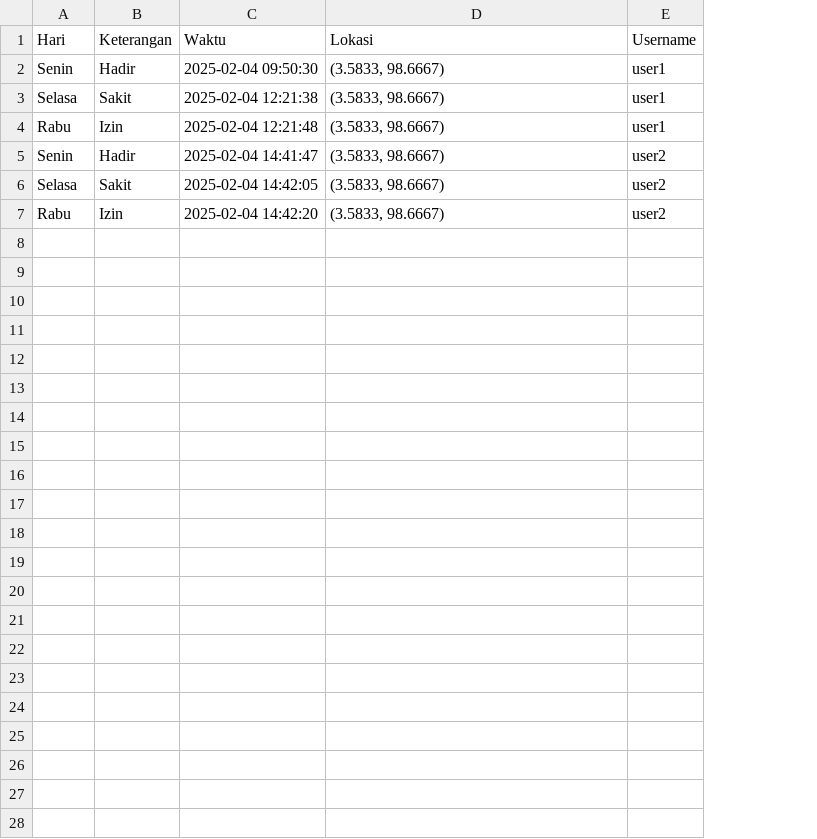
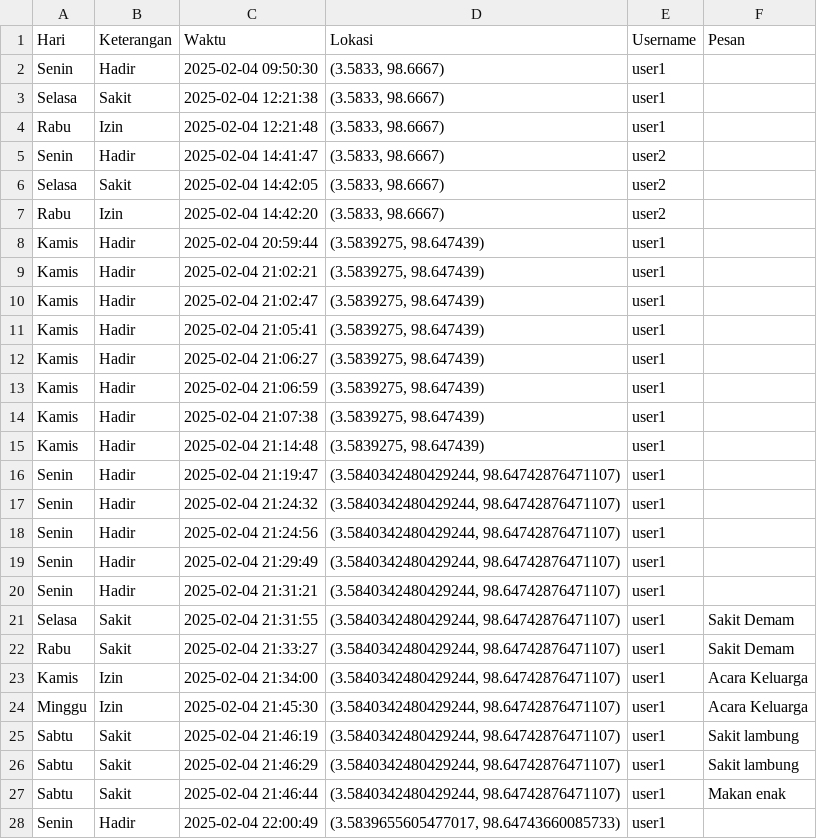
Before and after one commit to N044/attendance, a CSV file: data/absensi.csv, drawn as a sheet; the diff names each change by its address in the sheet, - before the commit and + after, or states it on an @@ line.

```diff
--- a/data/absensi.csv
+++ b/data/absensi.csv
+column F (Pesan), empty
+row 8: Kamis | Hadir | 2025-02-04 20:59:44 | (3.5839275, 98.647439) | user1
+row 9: Kamis | Hadir | 2025-02-04 21:02:21 | (3.5839275, 98.647439) | user1
+row 10: Kamis | Hadir | 2025-02-04 21:02:47 | (3.5839275, 98.647439) | user1
+row 11: Kamis | Hadir | 2025-02-04 21:05:41 | (3.5839275, 98.647439) | user1
+row 12: Kamis | Hadir | 2025-02-04 21:06:27 | (3.5839275, 98.647439) | user1
+row 13: Kamis | Hadir | 2025-02-04 21:06:59 | (3.5839275, 98.647439) | user1
+row 14: Kamis | Hadir | 2025-02-04 21:07:38 | (3.5839275, 98.647439) | user1
+row 15: Kamis | Hadir | 2025-02-04 21:14:48 | (3.5839275, 98.647439) | user1
+row 16: Senin | Hadir | 2025-02-04 21:19:47 | (3.5840342480429244, 98.64742876471107) | user1
+row 17: Senin | Hadir | 2025-02-04 21:24:32 | (3.5840342480429244, 98.64742876471107) | user1
+row 18: Senin | Hadir | 2025-02-04 21:24:56 | (3.5840342480429244, 98.64742876471107) | user1
+row 19: Senin | Hadir | 2025-02-04 21:29:49 | (3.5840342480429244, 98.64742876471107) | user1
+row 20: Senin | Hadir | 2025-02-04 21:31:21 | (3.5840342480429244, 98.64742876471107) | user1
+row 21: Selasa | Sakit | 2025-02-04 21:31:55 | (3.5840342480429244, 98.64742876471107) | user1 | Sakit Demam
+row 22: Rabu | Sakit | 2025-02-04 21:33:27 | (3.5840342480429244, 98.64742876471107) | user1 | Sakit Demam
+row 23: Kamis | Izin | 2025-02-04 21:34:00 | (3.5840342480429244, 98.64742876471107) | user1 | Acara Keluarga
+row 24: Minggu | Izin | 2025-02-04 21:45:30 | (3.5840342480429244, 98.64742876471107) | user1 | Acara Keluarga
+row 25: Sabtu | Sakit | 2025-02-04 21:46:19 | (3.5840342480429244, 98.64742876471107) | user1 | Sakit lambung
+row 26: Sabtu | Sakit | 2025-02-04 21:46:29 | (3.5840342480429244, 98.64742876471107) | user1 | Sakit lambung
+row 27: Sabtu | Sakit | 2025-02-04 21:46:44 | (3.5840342480429244, 98.64742876471107) | user1 | Makan enak
+row 28: Senin | Hadir | 2025-02-04 22:00:49 | (3.5839655605477017, 98.64743660085733) | user1
```
Also changed, not shown: 2 other files.
